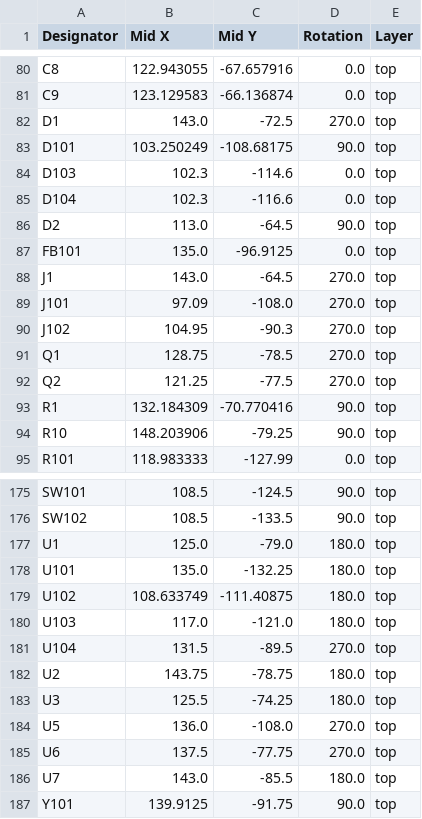
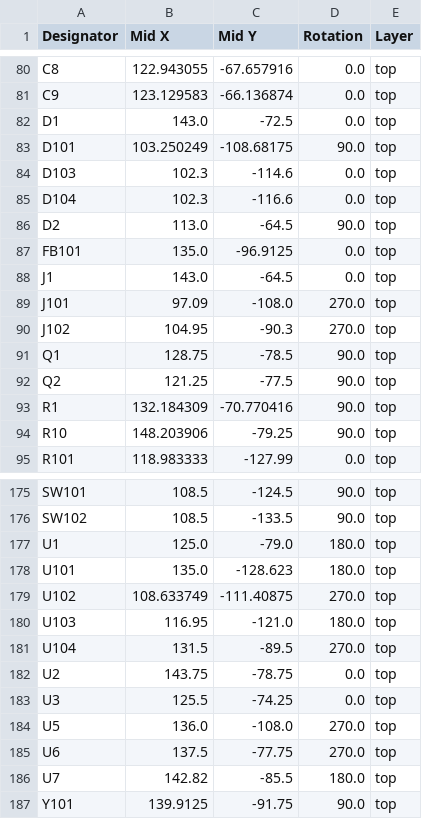
Before and after one commit to Pytonballoon810/gdoor, a CSV file: hardware/boards/din/production/gdoor_din/positions.csv, drawn as a sheet; only a part is shown, gaps mark what is left out.

```diff
--- a/hardware/boards/din/production/gdoor_din/positions.csv
+++ b/hardware/boards/din/production/gdoor_din/positions.csv
@@ -81,3 +81,3 @@ C8,122.943055,-67.657916,0.0,top
 C9,123.129583,-66.136874,0.0,top
-D1,143.0,-72.5,270.0,top
+D1,143.0,-72.5,0.0,top
 D101,103.250249,-108.68175,90.0,top
@@ -87,7 +87,7 @@ D2,113.0,-64.5,90.0,top
 FB101,135.0,-96.9125,0.0,top
-J1,143.0,-64.5,270.0,top
+J1,143.0,-64.5,0.0,top
 J101,97.09,-108.0,270.0,top
 J102,104.95,-90.3,270.0,top
-Q1,128.75,-78.5,270.0,top
-Q2,121.25,-77.5,270.0,top
+Q1,128.75,-78.5,90.0,top
+Q2,121.25,-77.5,90.0,top
 R1,132.184309,-70.770416,90.0,top
@@ -177,11 +177,11 @@ SW102,108.5,-133.5,90.0,top
 U1,125.0,-79.0,180.0,top
-U101,135.0,-132.25,180.0,top
-U102,108.633749,-111.40875,180.0,top
-U103,117.0,-121.0,180.0,top
+U101,135.0,-128.623,180.0,top
+U102,108.633749,-111.40875,270.0,top
+U103,116.95,-121.0,180.0,top
 U104,131.5,-89.5,270.0,top
-U2,143.75,-78.75,180.0,top
-U3,125.5,-74.25,180.0,top
+U2,143.75,-78.75,0.0,top
+U3,125.5,-74.25,0.0,top
 U5,136.0,-108.0,270.0,top
 U6,137.5,-77.75,270.0,top
-U7,143.0,-85.5,180.0,top
+U7,142.82,-85.5,180.0,top
 Y101,139.9125,-91.75,90.0,top
```
Also changed, not shown: hardware/boards/din/production/gdoor_din/bom.csv, 8 other files.
